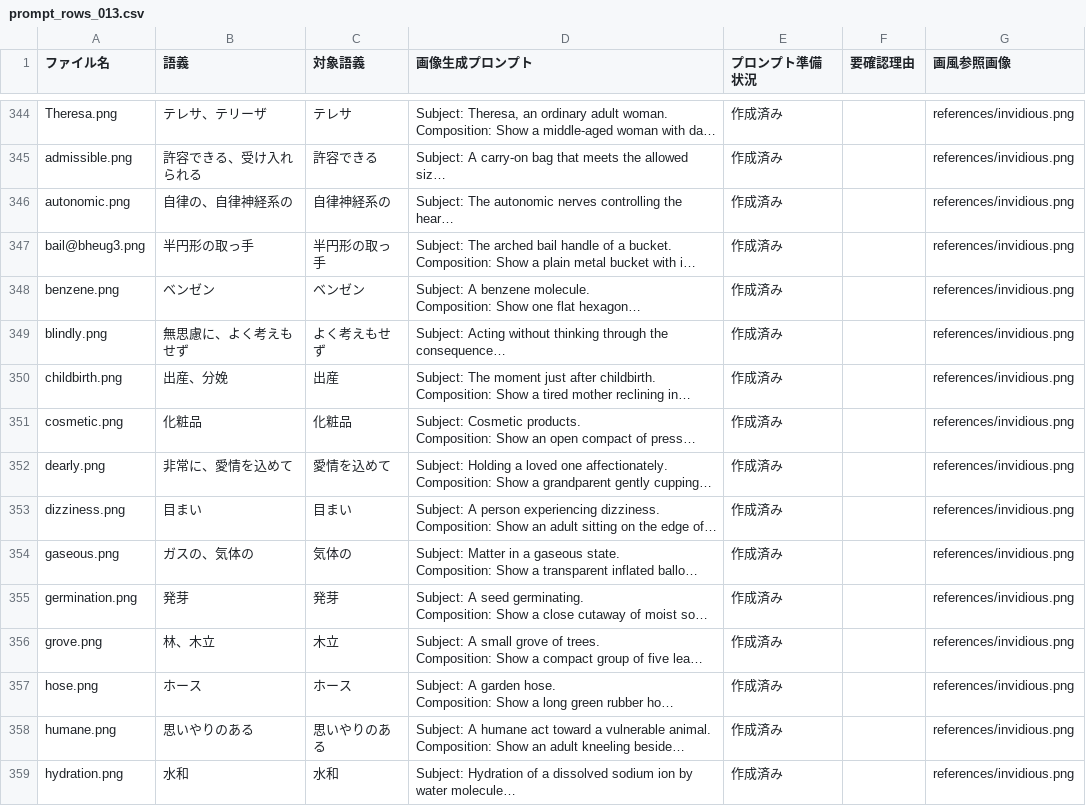
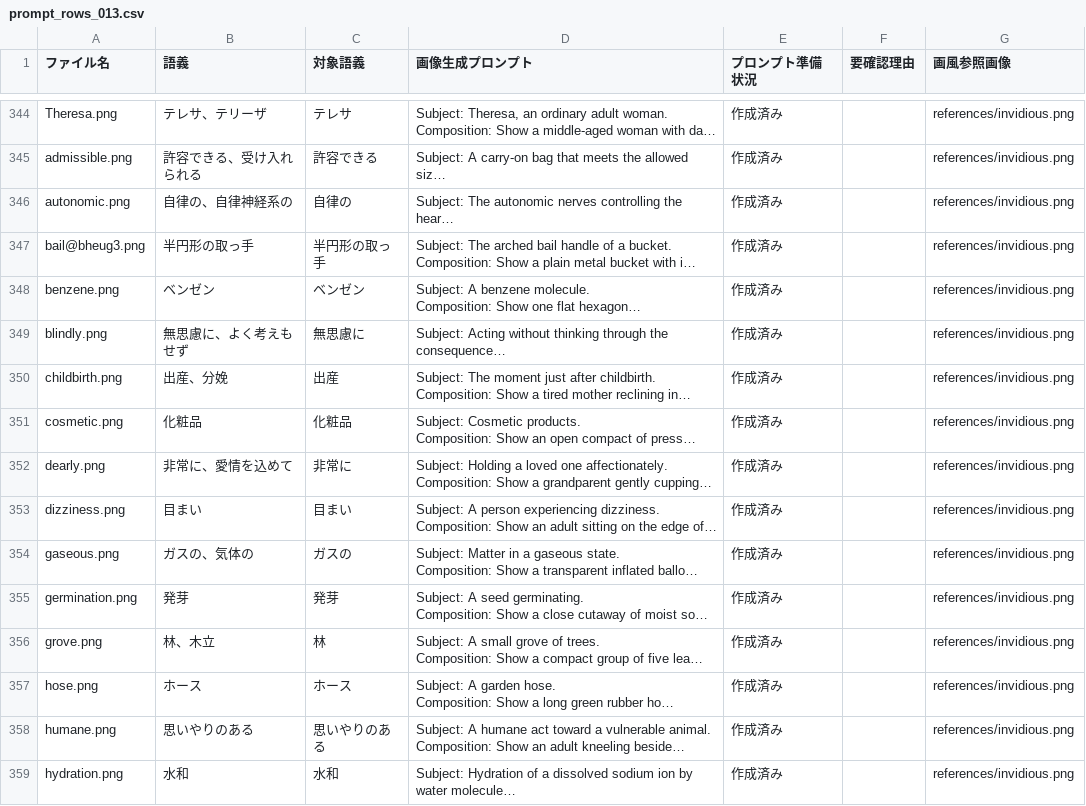
Before and after one commit to haibaratou/etymolingo, a CSV file: work/etymopedia/prompt_rows_013.csv, drawn as a sheet; only a part is shown, gaps mark what is left out; long unchanged cells end in …; the diff covers the shown part only; the diff names each change by its address in the sheet, - before the commit and + after, or states it on an @@ line.

```diff
--- a/work/etymopedia/prompt_rows_013.csv
+++ b/work/etymopedia/prompt_rows_013.csv
-C346 (対象語義): 自律神経系の
+C346 (対象語義): 自律の
-C349 (対象語義): よく考えもせず
+C349 (対象語義): 無思慮に
-C352 (対象語義): 愛情を込めて
+C352 (対象語義): 非常に
-C354 (対象語義): 気体の
+C354 (対象語義): ガスの
-C356 (対象語義): 木立
+C356 (対象語義): 林
```
Also changed, not shown: 75 edited cells elsewhere in this file, work/etymopedia/prompt_rows_014.csv, work/etymopedia/prompt_rows_015.csv, 26 other files.
